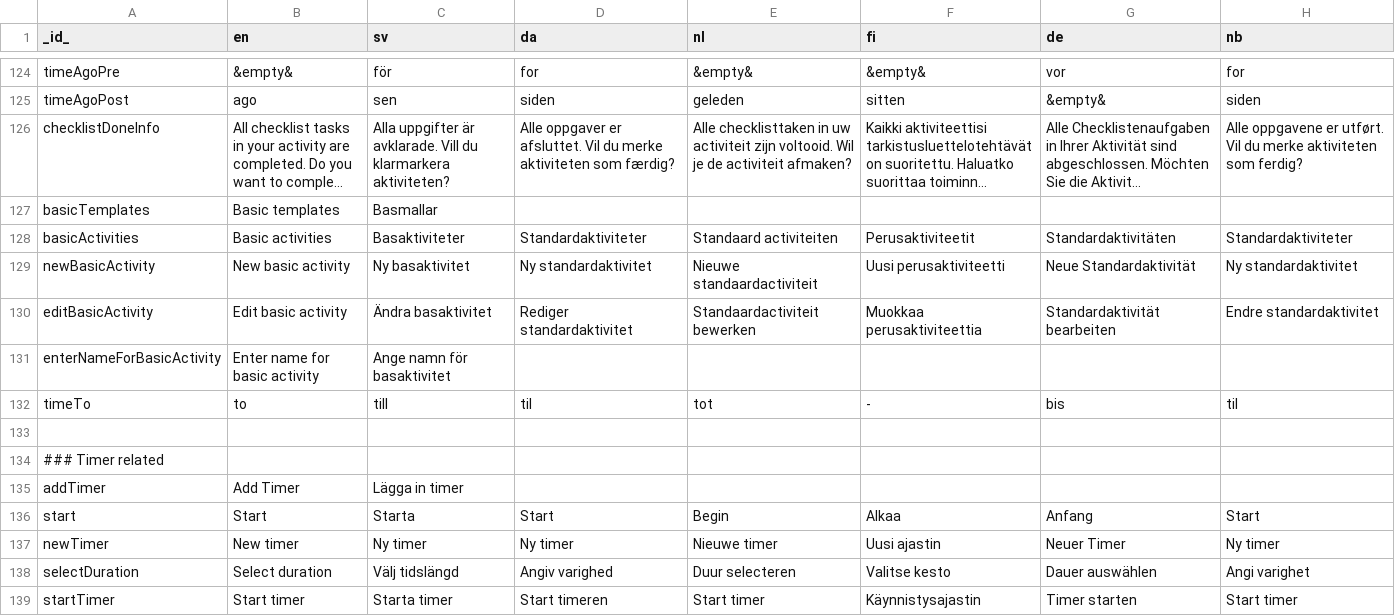
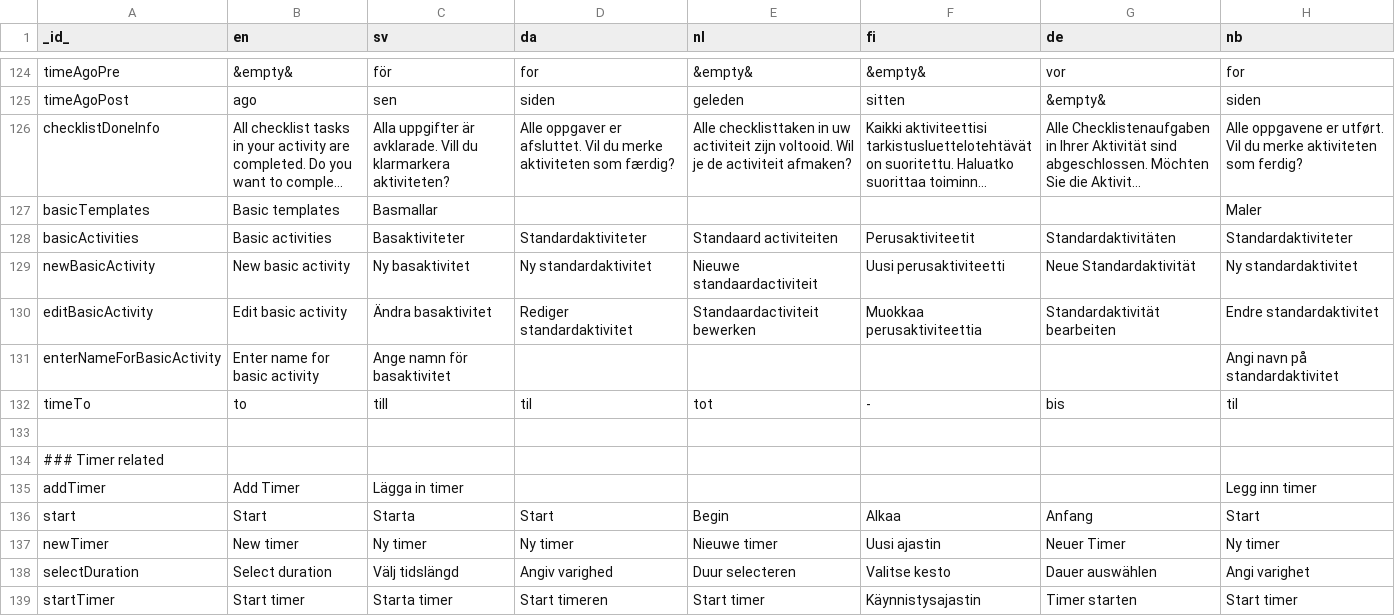
Before and after one commit to abilia/system_settings_editor, a TSV file: lib/i18n/translations.tsv, drawn as a sheet; only a part is shown, gaps mark what is left out; long unchanged cells end in …; the diff covers the shown part only; the diff names each change by its address in the sheet, - before the commit and + after, or states it on an @@ line.

Commit message:
New norwegian translations

```diff
--- a/lib/i18n/translations.tsv
+++ b/lib/i18n/translations.tsv
-H127 (nb): (empty)
+H127 (nb): Maler
-H131 (nb): (empty)
+H131 (nb): Angi navn på standardaktivitet
-H135 (nb): (empty)
+H135 (nb): Legg inn timer
```
Also changed, not shown: 17 edited cells elsewhere in this file, lib/i18n/translations.missing.tsv, 1 other file.
